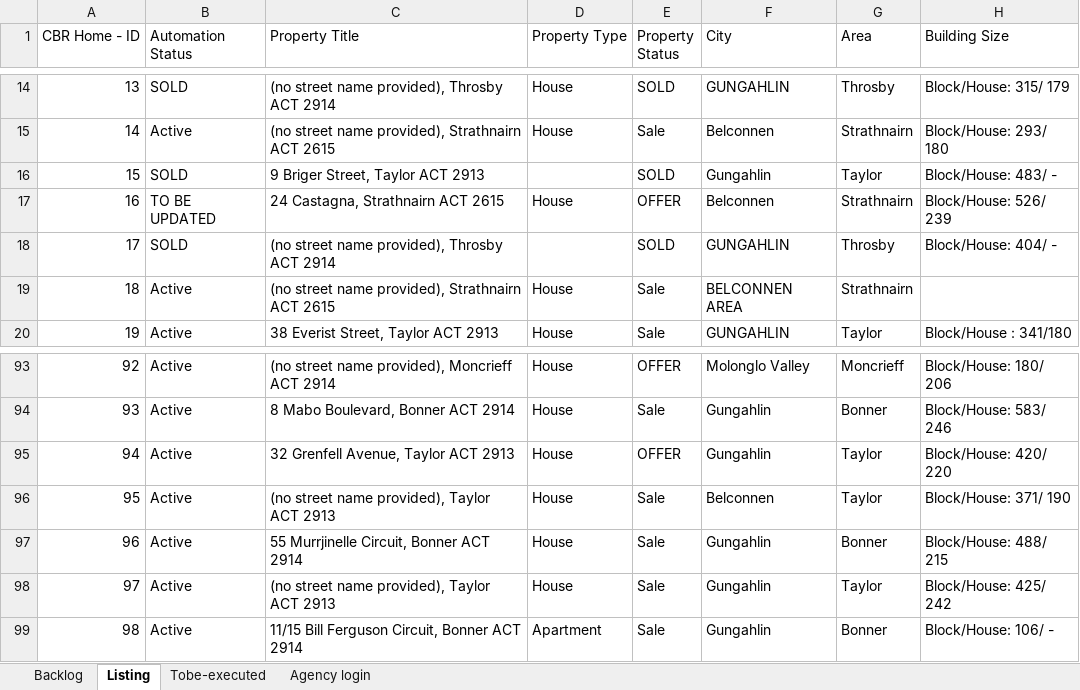
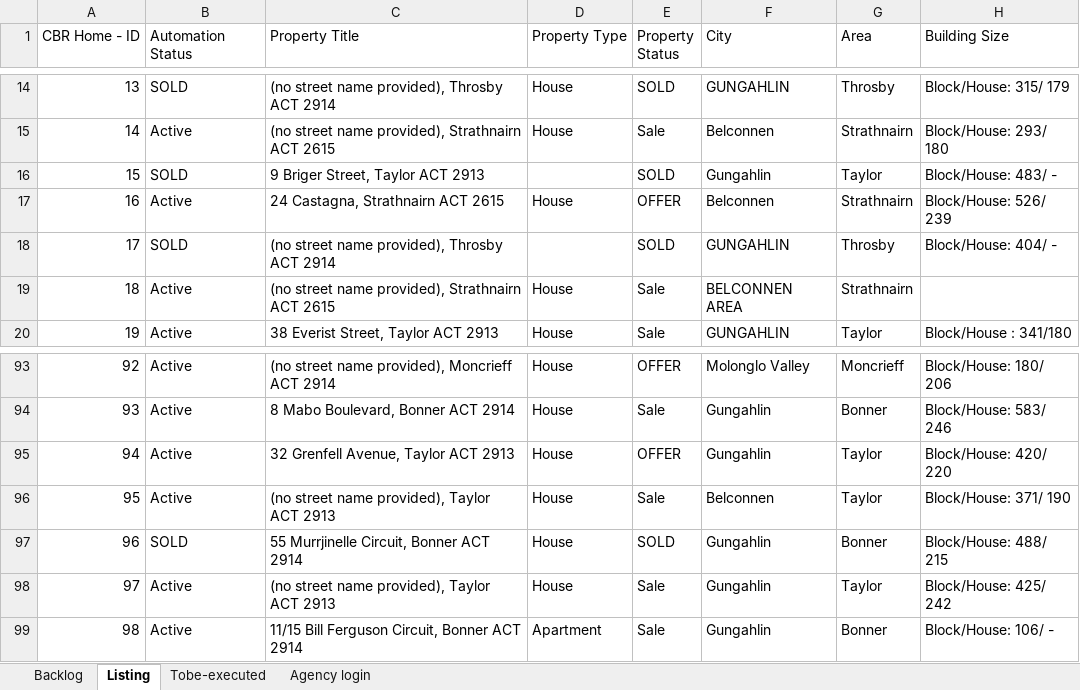
Before and after one commit to ynotcanberra/777Homes-business, an Excel workbook: src/main/resources/InputTestdata/Listing details.xlsx, sheet Listing, drawn as a sheet; only a part is shown, gaps mark what is left out; values as stored, in another font and other column widths than the file's, no cell formats; conditional formats not drawn; the diff covers the shown part only; the diff names each change by its address in the sheet, - before the commit and + after, or states it on an @@ line.

Commit message:
Listing published 11/07/2021

```diff
--- a/src/main/resources/InputTestdata/Listing details.xlsx (sheet Listing)
+++ b/src/main/resources/InputTestdata/Listing details.xlsx (sheet Listing)
-B17 (Automation Status): TO BE UPDATED
+B17 (Automation Status): Active
-B97 (Automation Status): Active
+B97 (Automation Status): SOLD
-E97 (Property Status): Sale
+E97 (Property Status): SOLD
```
Also changed, not shown: 14 edited cells elsewhere in this sheet, sheet Backlog, cell formats.
